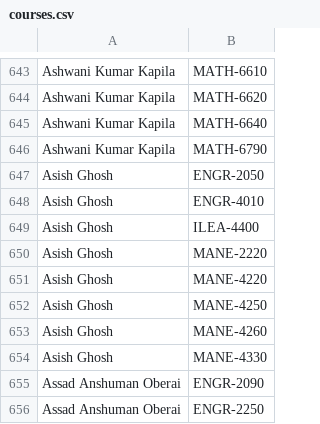
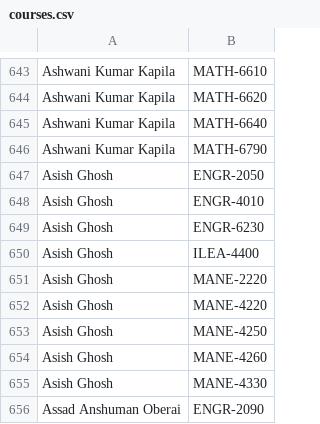
Before and after one commit to quatalog/data, a CSV file: courses.csv, drawn as a sheet; only a part is shown, gaps mark what is left out; the shorter side is filled out with more unchanged rows.

Commit message:
Tue Feb 24 05:03:00 UTC 2026

```diff
--- a/courses.csv
+++ b/courses.csv
@@ -648,2 +648,3 @@
 "Asish Ghosh","ENGR-4010"
+"Asish Ghosh","ENGR-6230"
 "Asish Ghosh","ILEA-4400"
```
